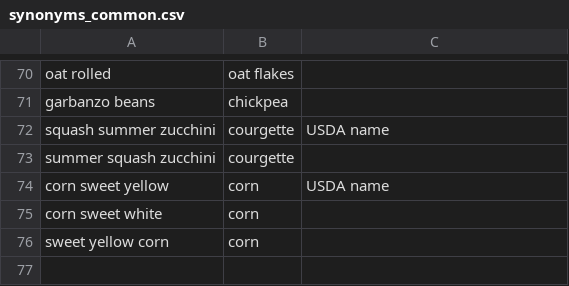
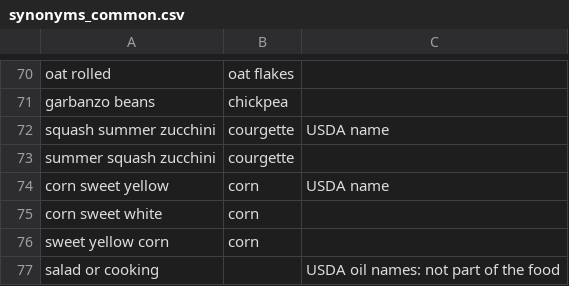
Before and after one commit to mehfoos/halfbakedtools, a CSV file: tools/nutrient-planner/pipeline/blend/synonyms_common.csv, drawn as a sheet; only a part is shown, gaps mark what is left out.

```diff
--- a/tools/nutrient-planner/pipeline/blend/synonyms_common.csv
+++ b/tools/nutrient-planner/pipeline/blend/synonyms_common.csv
@@ -76 +76,2 @@ corn sweet white,corn,
 sweet yellow corn,corn,
+salad or cooking,,USDA oil names: not part of the food
```
Also changed, not shown: 32 other files.
